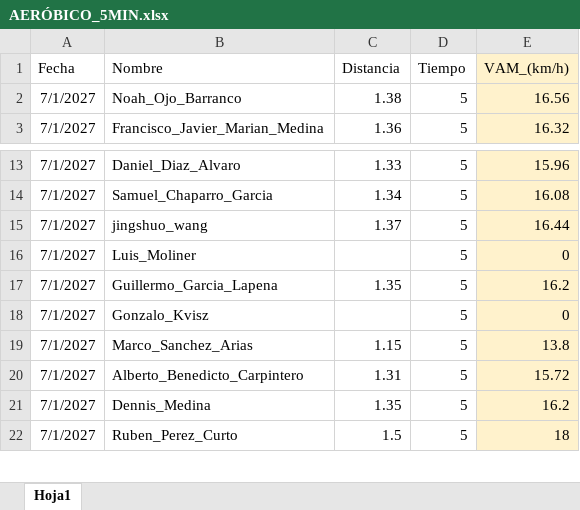
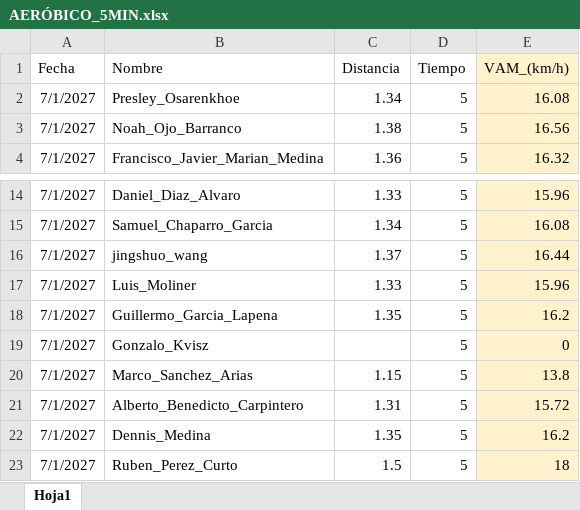
Before and after one commit to guiberand-creator/PF_Adarve_Juvenil_A, an Excel workbook: data/EVALUACIONES/AEROBICO/AERÓBICO_5MIN.xlsx, sheet Hoja1, drawn as a sheet; only a part is shown, gaps mark what is left out; values as stored, in another font and other column widths than the file's, no borders; table styles not drawn; addresses are those after the commit; the diff covers the shown part only; the diff names each change by its address in the sheet, - before the commit and + after, or states it on an @@ line.

```diff
--- a/data/EVALUACIONES/AEROBICO/AERÓBICO_5MIN.xlsx (sheet Hoja1)
+++ b/data/EVALUACIONES/AEROBICO/AERÓBICO_5MIN.xlsx (sheet Hoja1)
+row 2: 7/1/2027 | Presley_Osarenkhoe | 1.34 | 5 | 16.08
-C17 (Distancia): (empty)
+C17 (Distancia): 1.33
-E17 (VAM_(km/h)): 0
+E17 (VAM_(km/h)): 15.96
```
Also changed, not shown: 25 added rows, 26 removed rows, 1 edited cell and cell formats elsewhere in this sheet, formulas that keep their value, data/Posiciones.xlsx, 1 other file.
